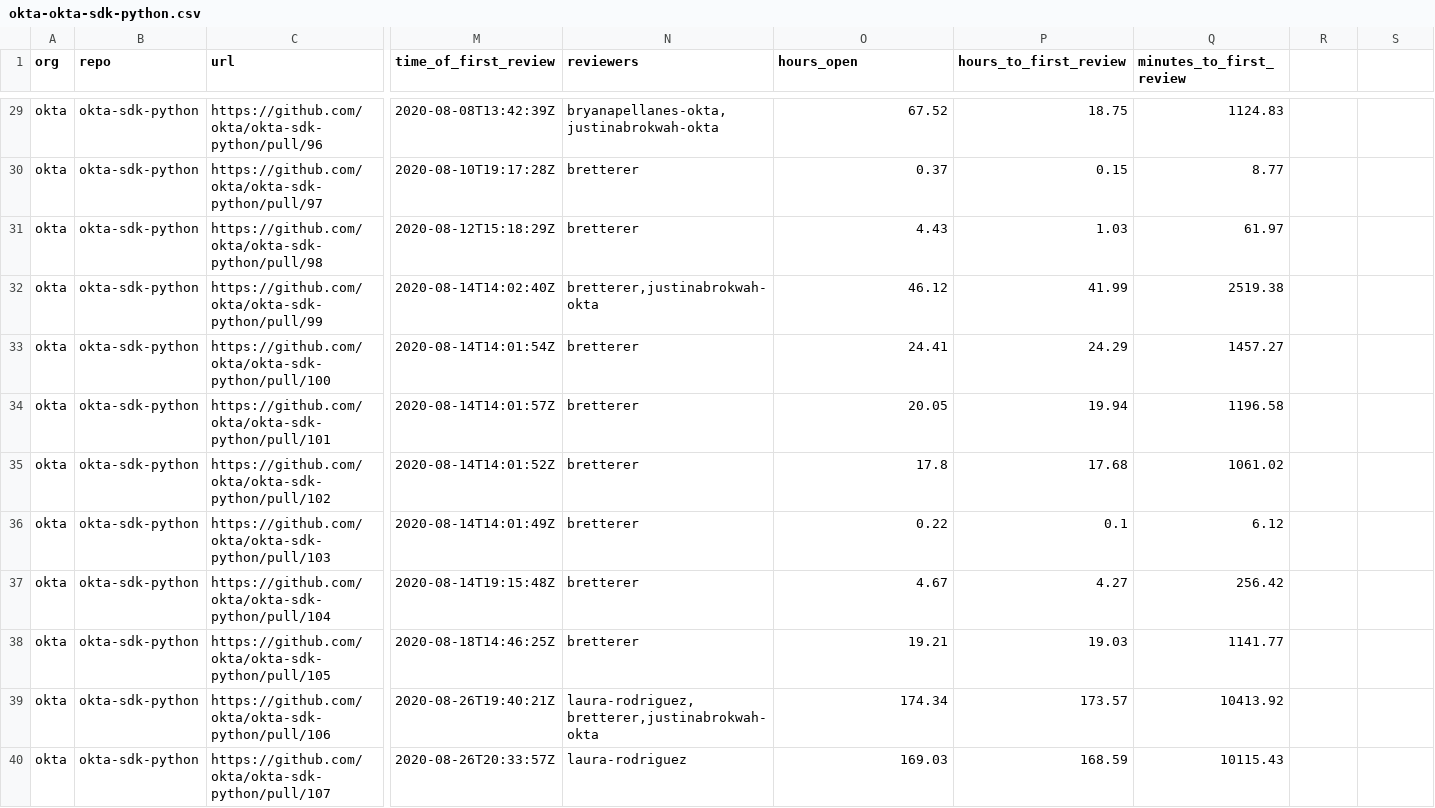
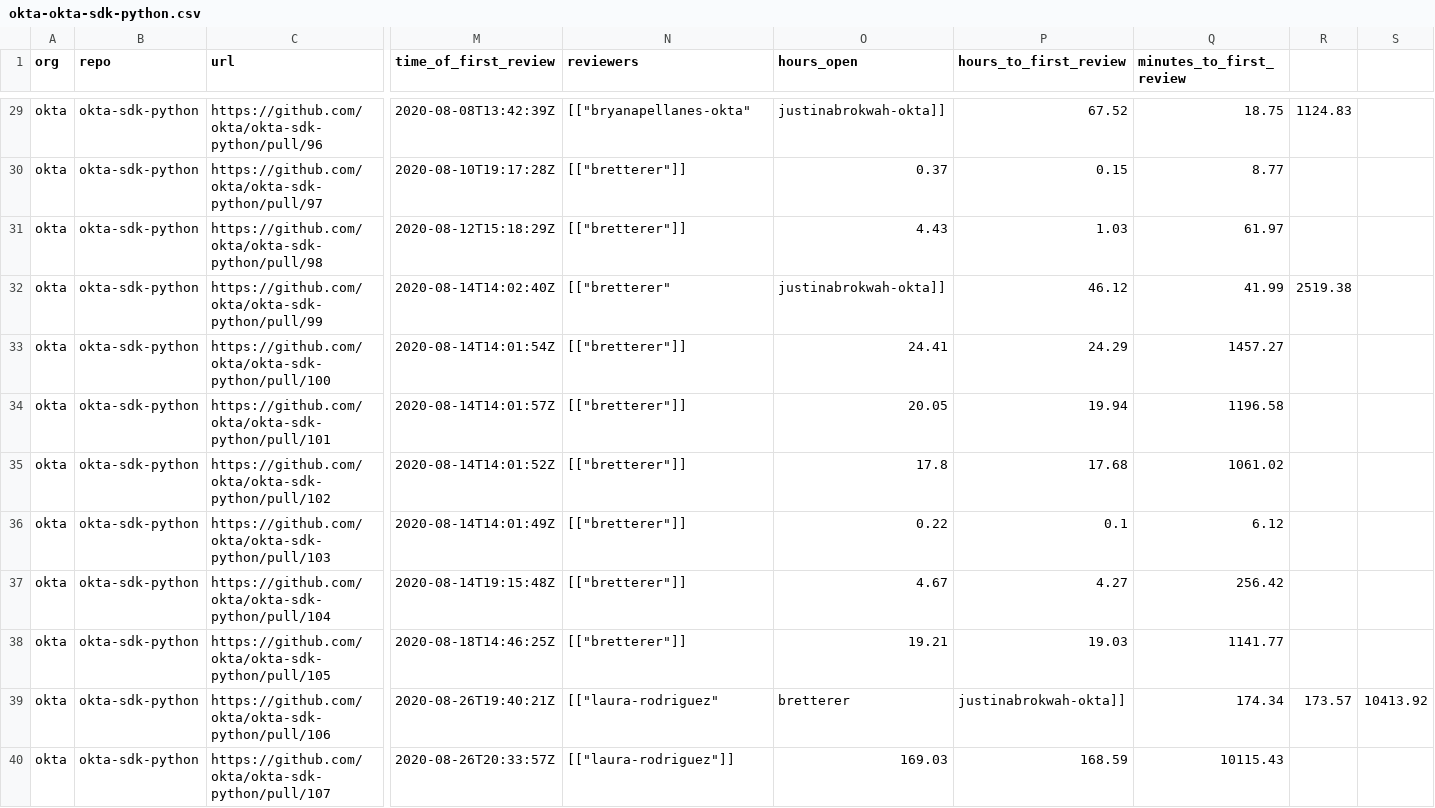
Before and after one commit to diptamay/git-stats, a CSV file: generated/data/okta-okta-sdk-python.csv, drawn as a sheet; only a part is shown, gaps mark what is left out; the diff covers the shown part only; the diff names each change by its address in the sheet, - before the commit and + after, or states it on an @@ line.

```diff
--- a/generated/data/okta-okta-sdk-python.csv
+++ b/generated/data/okta-okta-sdk-python.csv
-N29 (reviewers): bryanapellanes-okta,justinabrokwah-okta
+N29 (reviewers): [["bryanapellanes-okta"
-O29 (hours_open): 67.52
+O29 (hours_open): justinabrokwah-okta]]
-P29 (hours_to_first_review): 18.75
+P29 (hours_to_first_review): 67.52
-Q29 (minutes_to_first_review): 1124.83
+Q29 (minutes_to_first_review): 18.75
-R29: (empty)
+R29: 1124.83
-N30:N31 (reviewers): bretterer
+N30:N31 (reviewers): [["bretterer"]]
-N32 (reviewers): bretterer,justinabrokwah-okta
+N32 (reviewers): [["bretterer"
-O32 (hours_open): 46.12
+O32 (hours_open): justinabrokwah-okta]]
-P32 (hours_to_first_review): 41.99
+P32 (hours_to_first_review): 46.12
-Q32 (minutes_to_first_review): 2519.38
+Q32 (minutes_to_first_review): 41.99
-R32: (empty)
+R32: 2519.38
-N33:N38 (reviewers): bretterer
+N33:N38 (reviewers): [["bretterer"]]
-N39 (reviewers): laura-rodriguez,bretterer,justinabrokwah-okta
+N39 (reviewers): [["laura-rodriguez"
-O39 (hours_open): 174.34
+O39 (hours_open): bretterer
-P39 (hours_to_first_review): 173.57
+P39 (hours_to_first_review): justinabrokwah-okta]]
-Q39 (minutes_to_first_review): 10413.92
+Q39 (minutes_to_first_review): 174.34
-R39: (empty)
+R39: 173.57
-S39: (empty)
+S39: 10413.92
-N40 (reviewers): laura-rodriguez
+N40 (reviewers): [["laura-rodriguez"]]
```
Also changed, not shown: 103 edited cells elsewhere in this file, generated/data/okta-okta-sdk-dotnet.csv, generated/data/okta-okta-sdk-nodejs.csv, 17 other files.
